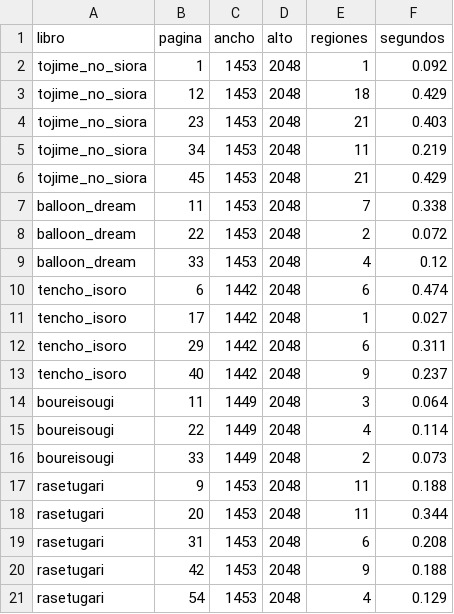
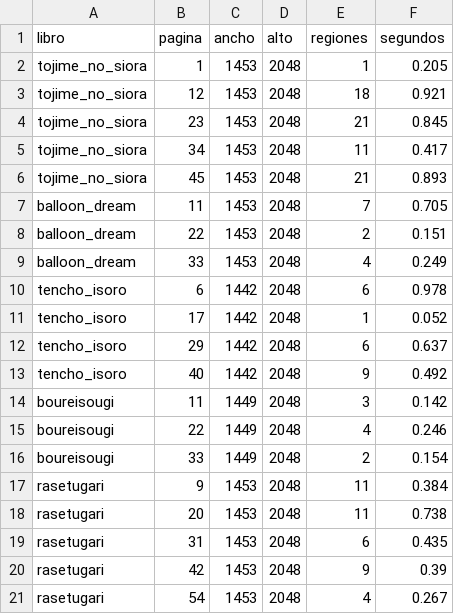
Before and after one commit to Tecktomi/PanelClean, a CSV file: evaluacion/resultados/rendimiento.csv, drawn as a sheet.

```diff
--- a/evaluacion/resultados/rendimiento.csv
+++ b/evaluacion/resultados/rendimiento.csv
@@ -1,21 +1,21 @@
 libro,pagina,ancho,alto,regiones,segundos
-tojime_no_siora,1,1453,2048,1,0.092
-tojime_no_siora,12,1453,2048,18,0.429
-tojime_no_siora,23,1453,2048,21,0.403
-tojime_no_siora,34,1453,2048,11,0.219
-tojime_no_siora,45,1453,2048,21,0.429
-balloon_dream,11,1453,2048,7,0.338
-balloon_dream,22,1453,2048,2,0.072
-balloon_dream,33,1453,2048,4,0.12
-tencho_isoro,6,1442,2048,6,0.474
-tencho_isoro,17,1442,2048,1,0.027
-tencho_isoro,29,1442,2048,6,0.311
-tencho_isoro,40,1442,2048,9,0.237
-boureisougi,11,1449,2048,3,0.064
-boureisougi,22,1449,2048,4,0.114
-boureisougi,33,1449,2048,2,0.073
-rasetugari,9,1453,2048,11,0.188
-rasetugari,20,1453,2048,11,0.344
-rasetugari,31,1453,2048,6,0.208
-rasetugari,42,1453,2048,9,0.188
-rasetugari,54,1453,2048,4,0.129
+tojime_no_siora,1,1453,2048,1,0.205
+tojime_no_siora,12,1453,2048,18,0.921
+tojime_no_siora,23,1453,2048,21,0.845
+tojime_no_siora,34,1453,2048,11,0.417
+tojime_no_siora,45,1453,2048,21,0.893
+balloon_dream,11,1453,2048,7,0.705
+balloon_dream,22,1453,2048,2,0.151
+balloon_dream,33,1453,2048,4,0.249
+tencho_isoro,6,1442,2048,6,0.978
+tencho_isoro,17,1442,2048,1,0.052
+tencho_isoro,29,1442,2048,6,0.637
+tencho_isoro,40,1442,2048,9,0.492
+boureisougi,11,1449,2048,3,0.142
+boureisougi,22,1449,2048,4,0.246
+boureisougi,33,1449,2048,2,0.154
+rasetugari,9,1453,2048,11,0.384
+rasetugari,20,1453,2048,11,0.738
+rasetugari,31,1453,2048,6,0.435
+rasetugari,42,1453,2048,9,0.39
+rasetugari,54,1453,2048,4,0.267
```
Also changed, not shown: evaluacion/resultados/selector_real.csv, 8 other files.
